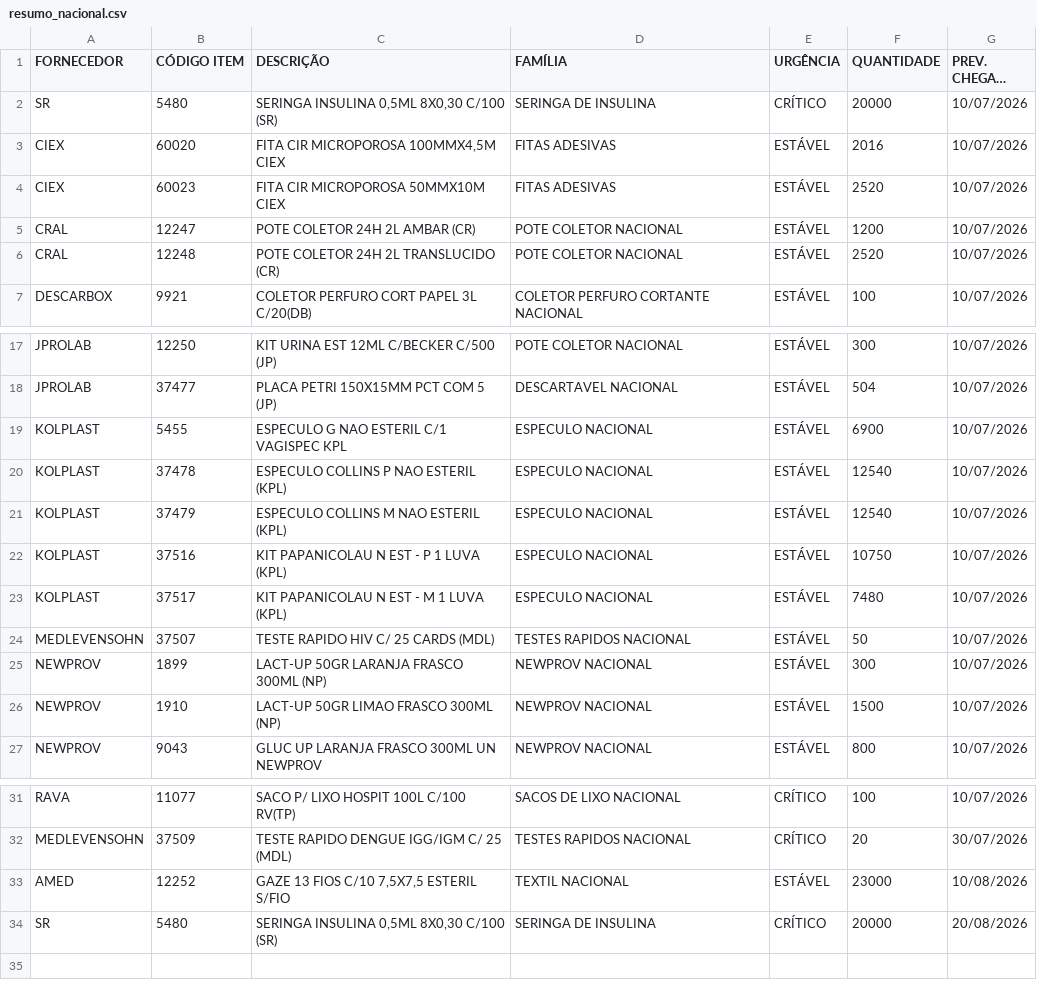
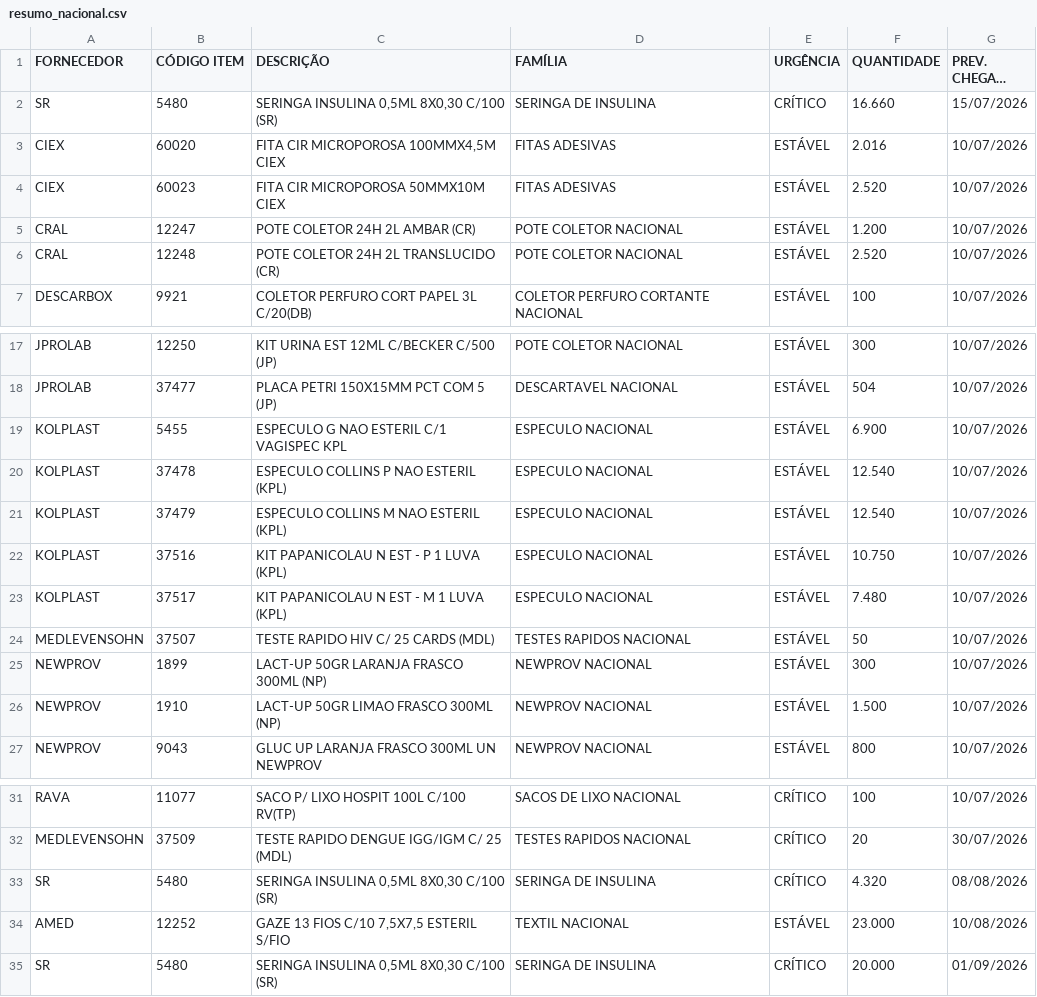
Before and after one commit to FelipeFreitasLabor/FUP-IMPORTA-O, a CSV file: resumo_nacional.csv, drawn as a sheet; only a part is shown, gaps mark what is left out; long unchanged cells end in …; addresses are those after the commit; the diff names each change by its address in the sheet, - before the commit and + after, or states it on an @@ line.

```diff
--- a/resumo_nacional.csv
+++ b/resumo_nacional.csv
-F2 (QUANTIDADE): 20000
+F2 (QUANTIDADE): 16.660
-G2 (PREV. CHEGADA CD): 10/07/2026
+G2 (PREV. CHEGADA CD): 15/07/2026
-F3 (QUANTIDADE): 2016
+F3 (QUANTIDADE): 2.016
-F4 (QUANTIDADE): 2520
+F4 (QUANTIDADE): 2.520
-F5 (QUANTIDADE): 1200
+F5 (QUANTIDADE): 1.200
-F6 (QUANTIDADE): 2520
+F6 (QUANTIDADE): 2.520
-F19 (QUANTIDADE): 6900
+F19 (QUANTIDADE): 6.900
-F20:F21 (QUANTIDADE): 12540
+F20:F21 (QUANTIDADE): 12.540
-F22 (QUANTIDADE): 10750
+F22 (QUANTIDADE): 10.750
-F23 (QUANTIDADE): 7480
+F23 (QUANTIDADE): 7.480
-F26 (QUANTIDADE): 1500
+F26 (QUANTIDADE): 1.500
+row 33: SR | 5480 | SERINGA INSULINA 0,5ML 8X0,30 C/100 (SR) | SERINGA DE INSULINA | CRÍTICO | 4.320 | 08/08/2026
-F34 (QUANTIDADE): 23000
+F34 (QUANTIDADE): 23.000
-F35 (QUANTIDADE): 20000
+F35 (QUANTIDADE): 20.000
-G35 (PREV. CHEGADA CD): 20/08/2026
+G35 (PREV. CHEGADA CD): 01/09/2026
```
Also changed, not shown: container.csv, resumo.csv.
